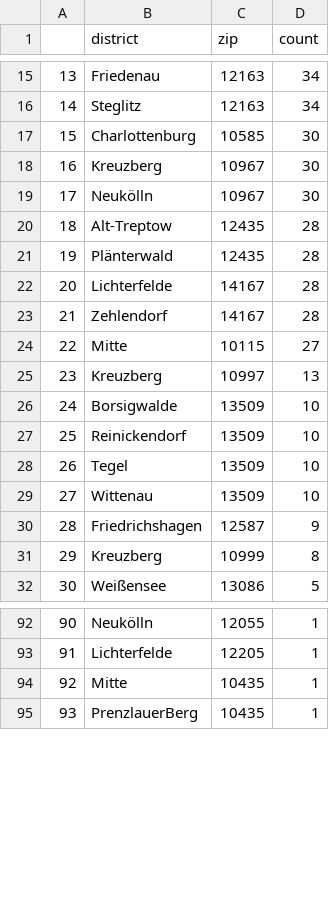
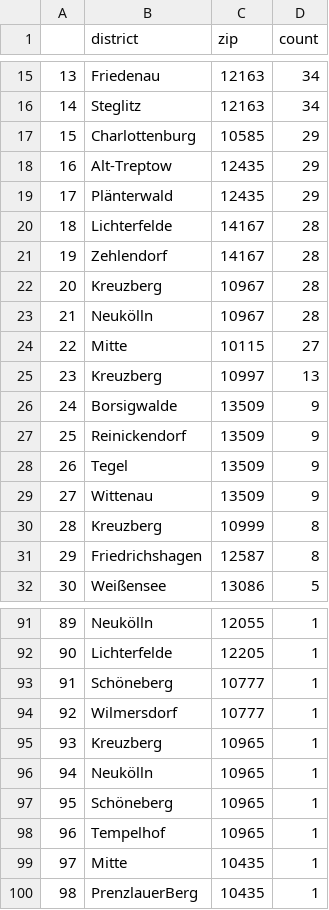
Before and after one commit to demodiff/berlin, a CSV file: data/stats-zips.csv, drawn as a sheet; only a part is shown, gaps mark what is left out; removed rows and columns are numbered as before the commit, all else as after; the diff covers the shown part only; the diff names each change by its address in the sheet, - before the commit and + after, or states it on an @@ line.

```diff
--- a/data/stats-zips.csv
+++ b/data/stats-zips.csv
-D17 (count): 30
+D17 (count): 29
-row 18: 16 | Kreuzberg | 10967 | 30
-row 19: 17 | Neukölln | 10967 | 30
@@ column A renumbered from row 18 down @@
-D18:D19 (count): 28
+D18:D19 (count): 29
+row 22: 20 | Kreuzberg | 10967 | 28
+row 23: 21 | Neukölln | 10967 | 28
-D26:D29 (count): 10
+D26:D29 (count): 9
-row 30: 28 | Friedrichshagen | 12587 | 9
+row 31: 29 | Friedrichshagen | 12587 | 8
+row 93: 91 | Schöneberg | 10777 | 1
+row 94: 92 | Wilmersdorf | 10777 | 1
+row 95: 93 | Kreuzberg | 10965 | 1
+row 96: 94 | Neukölln | 10965 | 1
+row 97: 95 | Schöneberg | 10965 | 1
+row 98: 96 | Tempelhof | 10965 | 1
```
Also changed, not shown: 3 added rows, 4 removed rows and 4 edited cells elsewhere in this file, 1 other file.
